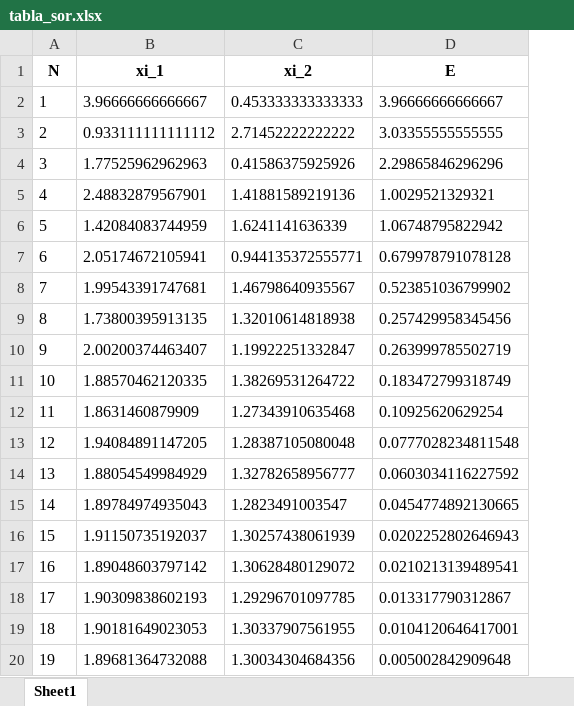
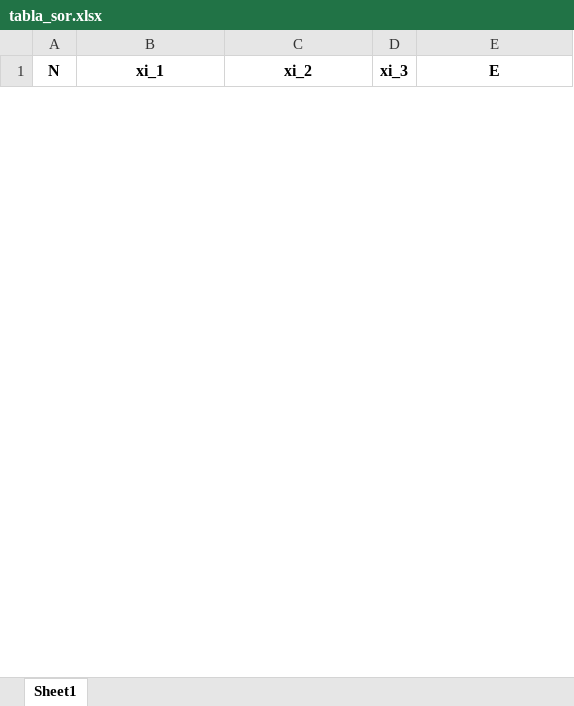
Before and after one commit to EvelynZapata20/SolveIT, an Excel workbook: app/tables/tabla_sor.xlsx, sheet Sheet1, drawn as a sheet; only a part is shown; values as stored, in another font and other column widths than the file's, no borders; removed rows and columns are numbered as before the commit, all else as after; the diff covers the shown part only; the diff names each change by its address in the sheet, - before the commit and + after, or states it on an @@ line.

```diff
--- a/app/tables/tabla_sor.xlsx (sheet Sheet1)
+++ b/app/tables/tabla_sor.xlsx (sheet Sheet1)
+column D (xi_3), empty
-row 2: 1 | 3.96666666666667 | 0.453333333333333 | 3.96666666666667
-row 3: 2 | 0.933111111111112 | 2.71452222222222 | 3.03355555555555
-row 4: 3 | 1.77525962962963 | 0.41586375925926 | 2.29865846296296
-row 5: 4 | 2.48832879567901 | 1.41881589219136 | 1.0029521329321
-row 6: 5 | 1.42084083744959 | 1.6241141636339 | 1.06748795822942
-row 7: 6 | 2.05174672105941 | 0.944135372555771 | 0.679978791078128
-row 8: 7 | 1.99543391747681 | 1.46798640935567 | 0.523851036799902
-row 9: 8 | 1.73800395913135 | 1.32010614818938 | 0.257429958345456
-row 10: 9 | 2.00200374463407 | 1.19922251332847 | 0.263999785502719
-row 11: 10 | 1.88570462120335 | 1.38269531264722 | 0.183472799318749
-row 12: 11 | 1.8631460879909 | 1.27343910635468 | 0.10925620629254
-row 13: 12 | 1.94084891147205 | 1.28387105080048 | 0.0777028234811548
-row 14: 13 | 1.88054549984929 | 1.32782658956777 | 0.0603034116227592
-row 15: 14 | 1.89784974935043 | 1.2823491003547 | 0.0454774892130665
-row 16: 15 | 1.91150735192037 | 1.30257438061939 | 0.0202252802646943
-row 17: 16 | 1.89048603797142 | 1.30628480129072 | 0.0210213139489541
-row 18: 17 | 1.90309838602193 | 1.29296701097785 | 0.013317790312867
-row 19: 18 | 1.90181649023053 | 1.30337907561955 | 0.0104120646417001
-row 20: 19 | 1.89681364732088 | 1.30034304684356 | 0.005002842909648
```
Also changed, not shown: 41 added rows and 21 removed rows elsewhere in this sheet, app/tables/tabla_jacobi.xlsx, app/tables/tabla_pf.xlsx, 45 other files.
